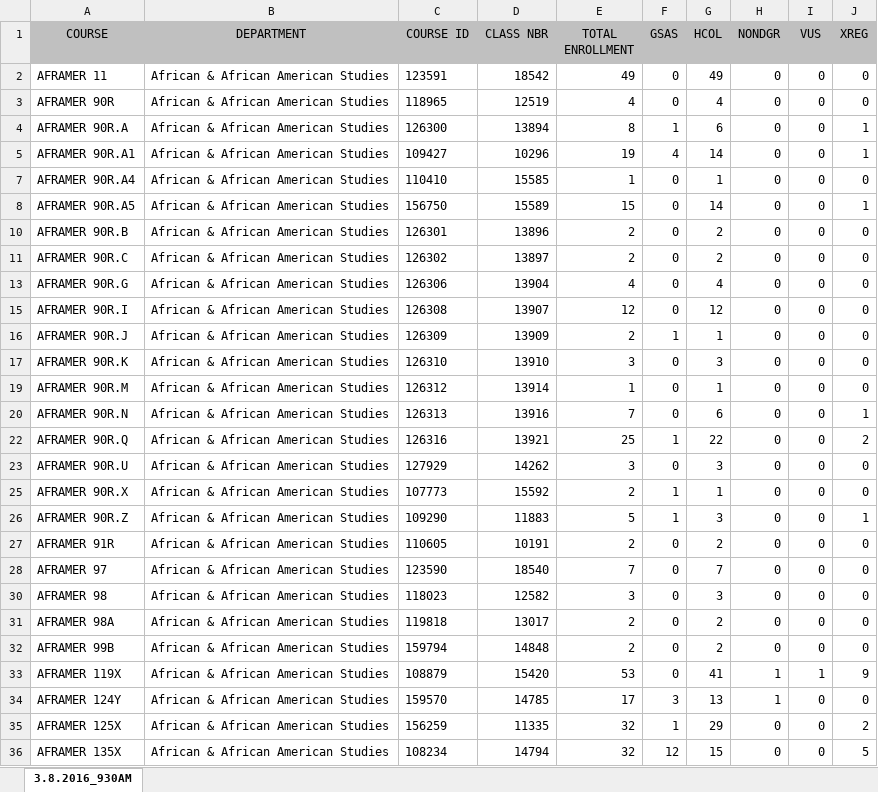
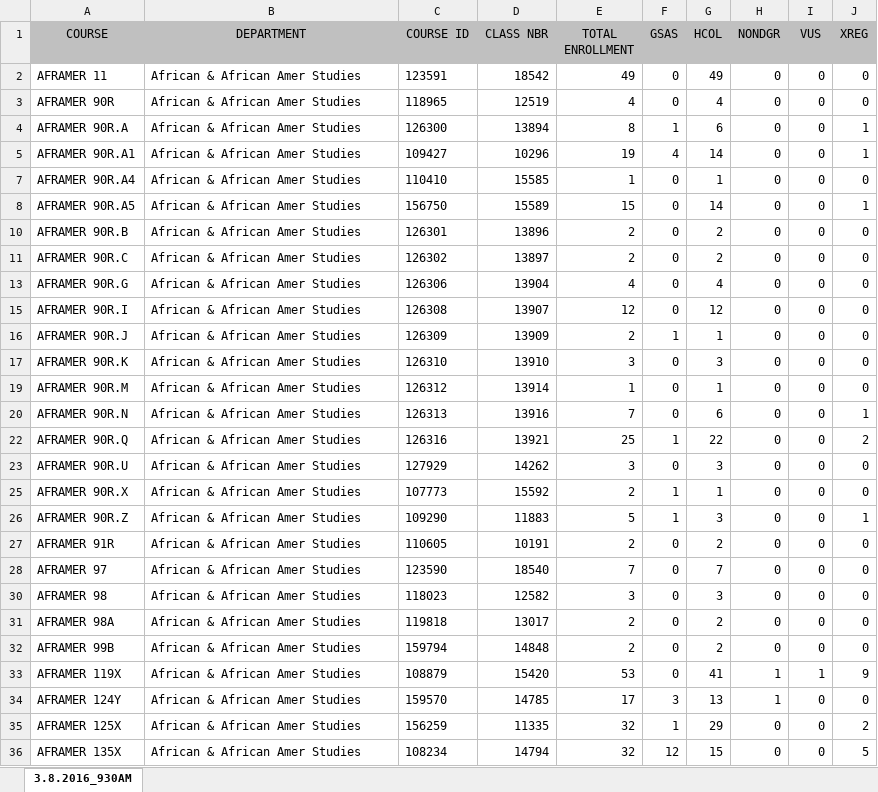
Before and after one commit to conesti/course-enrollment-analysis, an Excel workbook: fall_course_enrollment_analysis/spring_2016.xlsx, sheet 3.8.2016_930AM, drawn as a sheet; only a part is shown; values as stored, in another font and other column widths than the file's, no borders; the diff covers the shown part only; the diff names each change by its address in the sheet, - before the commit and + after, or states it on an @@ line.

Commit message:
Fixed data problem and reformatted code

```diff
--- a/fall_course_enrollment_analysis/spring_2016.xlsx (sheet 3.8.2016_930AM)
+++ b/fall_course_enrollment_analysis/spring_2016.xlsx (sheet 3.8.2016_930AM)
-B2:B5 (DEPARTMENT): African & African American Studies
+B2:B5 (DEPARTMENT): African & African Amer Studies
-B7:B8 (DEPARTMENT): African & African American Studies
+B7:B8 (DEPARTMENT): African & African Amer Studies
-B10:B11 (DEPARTMENT): African & African American Studies
+B10:B11 (DEPARTMENT): African & African Amer Studies
-B13 (DEPARTMENT): African & African American Studies
+B13 (DEPARTMENT): African & African Amer Studies
-B15:B17 (DEPARTMENT): African & African American Studies
+B15:B17 (DEPARTMENT): African & African Amer Studies
-B19:B20 (DEPARTMENT): African & African American Studies
+B19:B20 (DEPARTMENT): African & African Amer Studies
-B22:B23 (DEPARTMENT): African & African American Studies
+B22:B23 (DEPARTMENT): African & African Amer Studies
-B25:B28 (DEPARTMENT): African & African American Studies
+B25:B28 (DEPARTMENT): African & African Amer Studies
-B30:B36 (DEPARTMENT): African & African American Studies
+B30:B36 (DEPARTMENT): African & African Amer Studies
```
Also changed, not shown: 20 edited cells elsewhere in this sheet, 1 other file.
